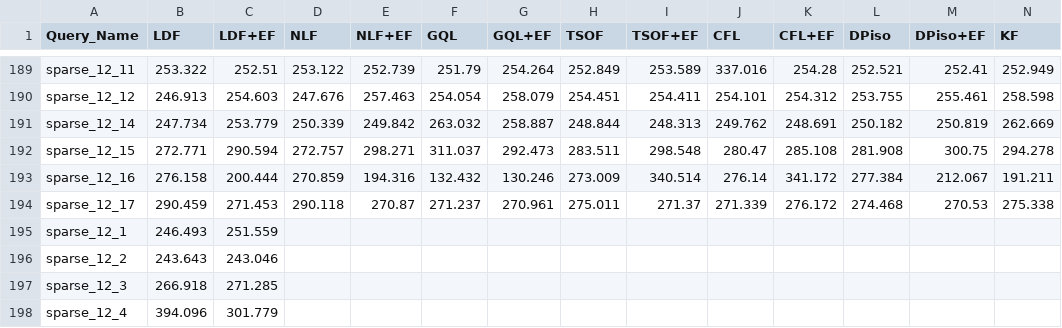
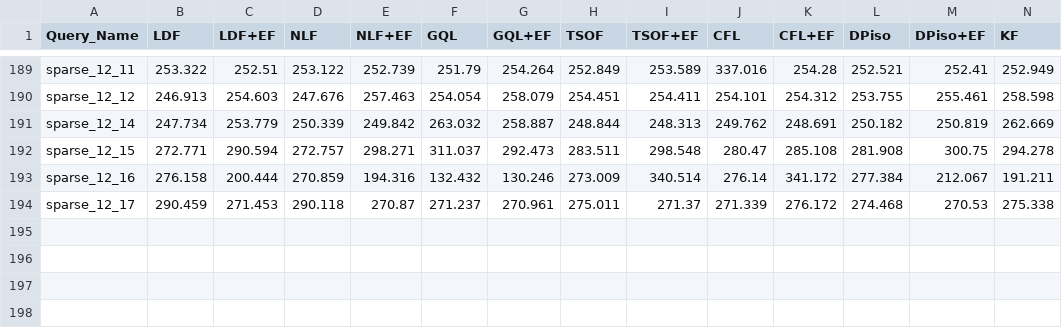
Before and after one commit to Guilinabaoge/SubgraphMatching_Spectral, a CSV file: cmake-build-debug/matching/performance_experiment/wordnet_s12.csv, drawn as a sheet; only a part is shown, gaps mark what is left out; rows hold the shown columns only; the diff names each change by its address in the sheet, - before the commit and + after, or states it on an @@ line.

```diff
--- a/cmake-build-debug/matching/performance_experiment/wordnet_s12.csv
+++ b/cmake-build-debug/matching/performance_experiment/wordnet_s12.csv
-row 195: sparse_12_1 | 246.493 | 251.559
-row 196: sparse_12_2 | 243.643 | 243.046
-row 197: sparse_12_3 | 266.918 | 271.285
-row 198: sparse_12_4 | 394.096 | 301.779
```
Also changed, not shown: cmake-build-debug/matching/performance_experiment/wordnet_d12.csv, cmake-build-debug/matching/performance_experiment/wordnet_d16.csv, 2 other files.
